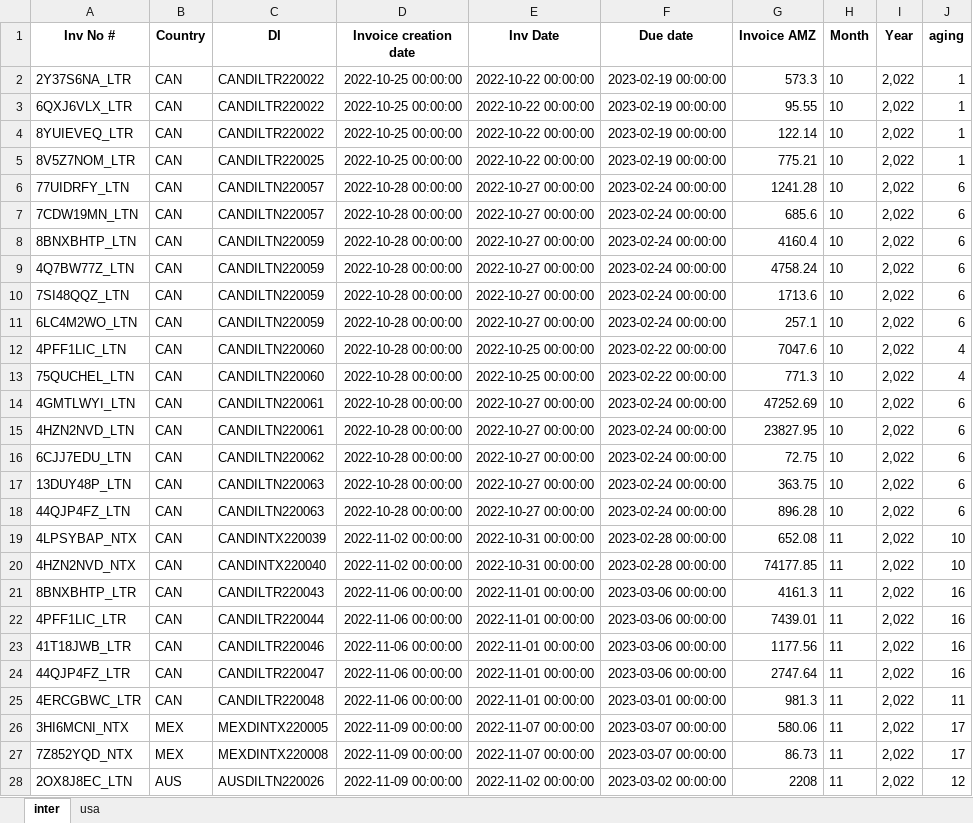
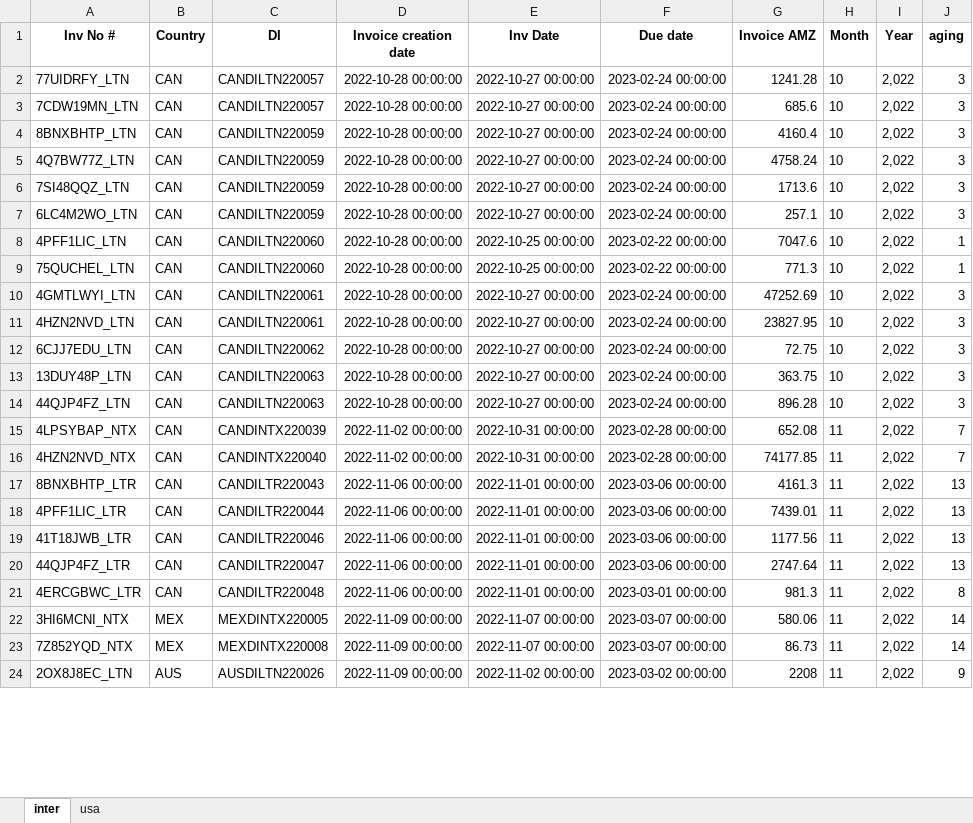
Before and after one commit to duy612/yes4all_invoice, an Excel workbook: mirror.xlsx, sheet inter, drawn as a sheet; only a part is shown; values as stored, in another font and other column widths than the file's, no borders; removed rows and columns are numbered as before the commit, all else as after; the diff covers the shown part only; the diff names each change by its address in the sheet, - before the commit and + after, or states it on an @@ line.

```diff
--- a/mirror.xlsx (sheet inter)
+++ b/mirror.xlsx (sheet inter)
-row 2: 2Y37S6NA_LTR | CAN | CANDILTR220022 | 2022-10-25 00:00:00 | 2022-10-22 00:00:00 | 2023-02-19 00:00:00 | 573.3 | 10 | 2,022 | 1
-row 3: 6QXJ6VLX_LTR | CAN | CANDILTR220022 | 2022-10-25 00:00:00 | 2022-10-22 00:00:00 | 2023-02-19 00:00:00 | 95.55 | 10 | 2,022 | 1
-row 4: 8YUIEVEQ_LTR | CAN | CANDILTR220022 | 2022-10-25 00:00:00 | 2022-10-22 00:00:00 | 2023-02-19 00:00:00 | 122.14 | 10 | 2,022 | 1
-row 5: 8V5Z7NOM_LTR | CAN | CANDILTR220025 | 2022-10-25 00:00:00 | 2022-10-22 00:00:00 | 2023-02-19 00:00:00 | 775.21 | 10 | 2,022 | 1
-J2:J7 (aging): 6
+J2:J7 (aging): 3
-J8:J9 (aging): 4
+J8:J9 (aging): 1
-J10:J14 (aging): 6
+J10:J14 (aging): 3
-J15:J16 (aging): 10
+J15:J16 (aging): 7
-J17:J20 (aging): 16
+J17:J20 (aging): 13
-J21 (aging): 11
+J21 (aging): 8
-J22:J23 (aging): 17
+J22:J23 (aging): 14
-J24 (aging): 12
+J24 (aging): 9
```
Also changed, not shown: 98 added rows, 3 removed rows and 339 edited cells elsewhere in this sheet, sheet usa, master_inter.xlsx, master_usa.xlsx, 1 other file.
